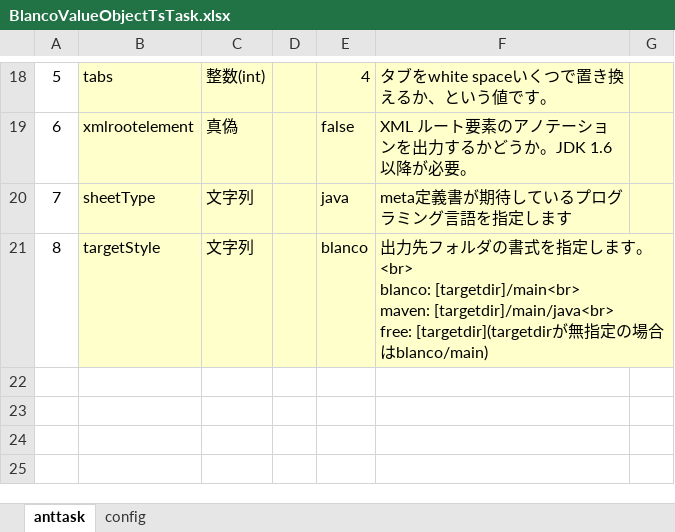
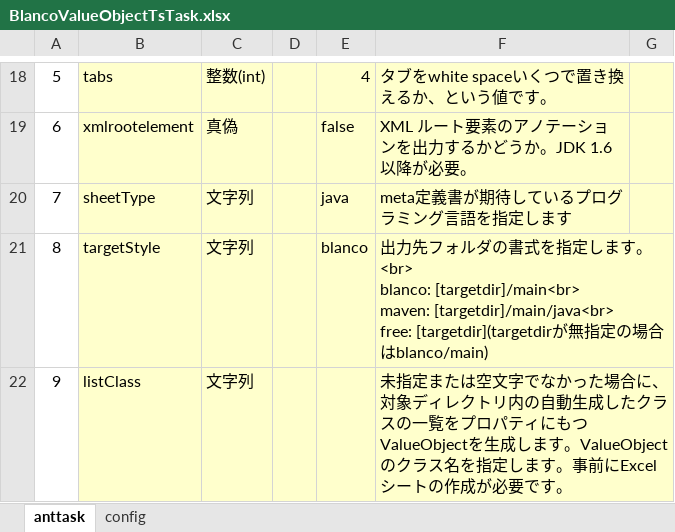
Before and after one commit to uedaueo/blancoVueComponent, an Excel workbook: meta/program/BlancoValueObjectTsTask.xlsx, sheet anttask, drawn as a sheet; only a part is shown, gaps mark what is left out; values as stored, in another font and other column widths than the file's, no borders; the diff names each change by its address in the sheet, - before the commit and + after, or states it on an @@ line.

Commit message:
Add listClass option to blancoValueObjectTsAntTask.

```diff
--- a/meta/program/BlancoValueObjectTsTask.xlsx (sheet anttask)
+++ b/meta/program/BlancoValueObjectTsTask.xlsx (sheet anttask)
+row 22: 9 | listClass | 文字列 |  |  | 未指定または空文字でなかった場合に、対象ディレクトリ内の自動生成したクラスの一覧をプロパティにもつValueObjectを生成します。ValueObjectのクラス名を指定します。事前にExcelシートの作成が必要です。
```
Also changed, not shown: 11 other files.
